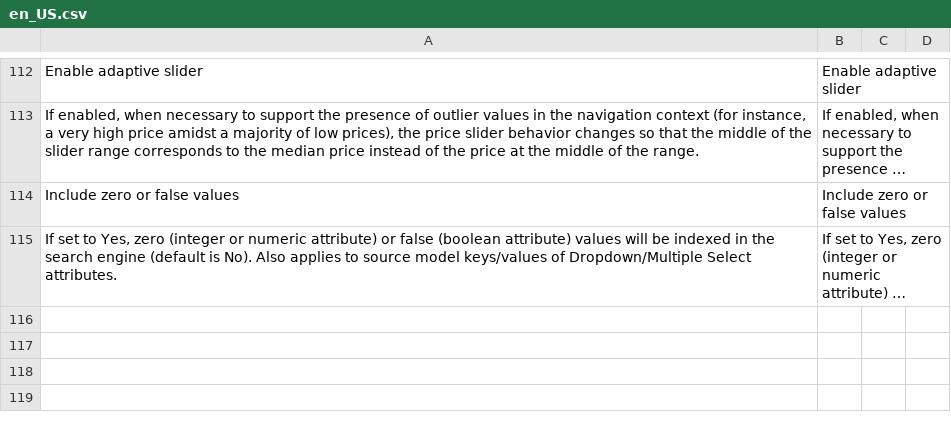
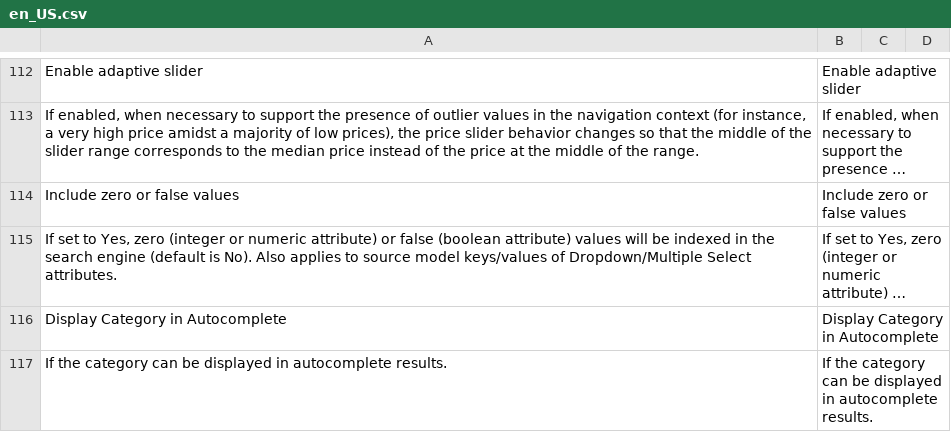
Before and after one commit to Smile-SA/elasticsuite, a CSV file: src/module-elasticsuite-catalog/i18n/en_US.csv, drawn as a sheet; only a part is shown, gaps mark what is left out; long unchanged cells end in …; the diff names each change by its address in the sheet, - before the commit and + after, or states it on an @@ line.

```diff
--- a/src/module-elasticsuite-catalog/i18n/en_US.csv
+++ b/src/module-elasticsuite-catalog/i18n/en_US.csv
+row 116: Display Category in Autocomplete | Display Category in Autocomplete
+row 117: If the category can be displayed in autocomplete results. | If the category can be displayed in autocomplete results.
```
Also changed, not shown: src/module-elasticsuite-catalog/i18n/fr_FR.csv, 1 other file.
